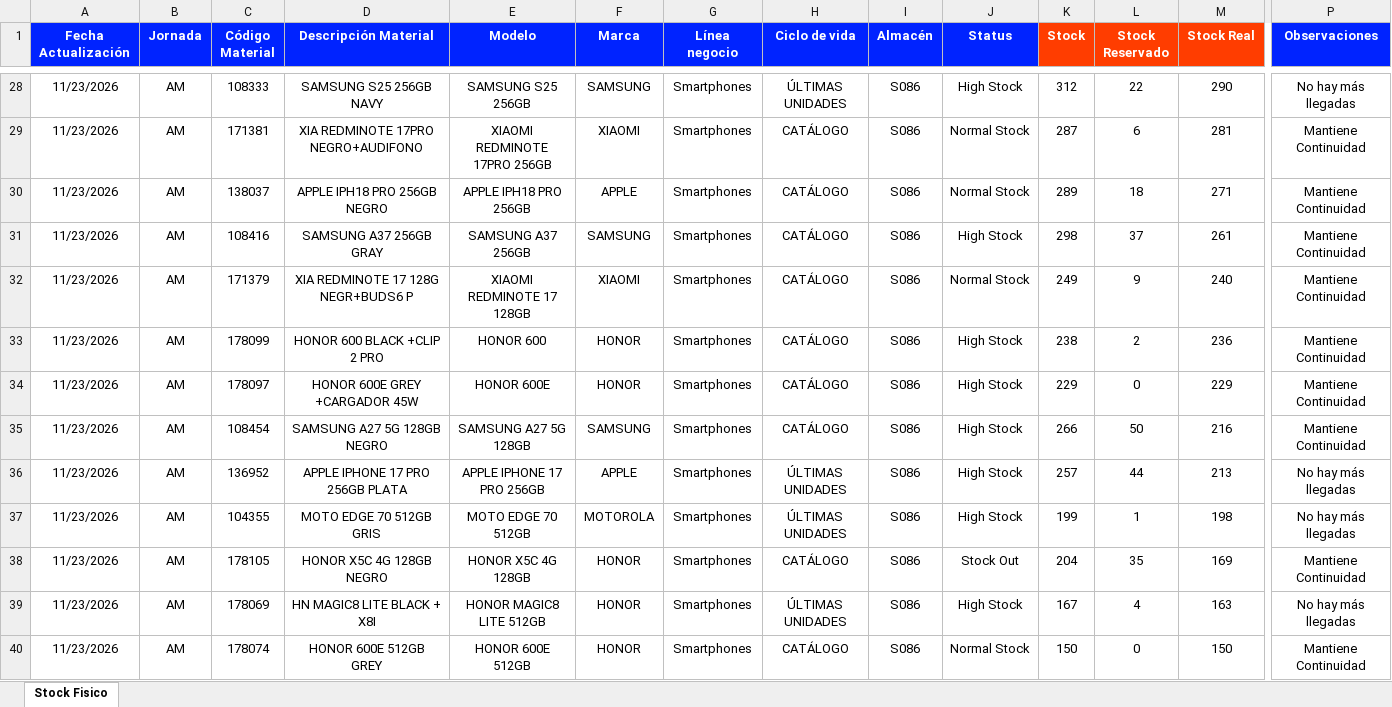
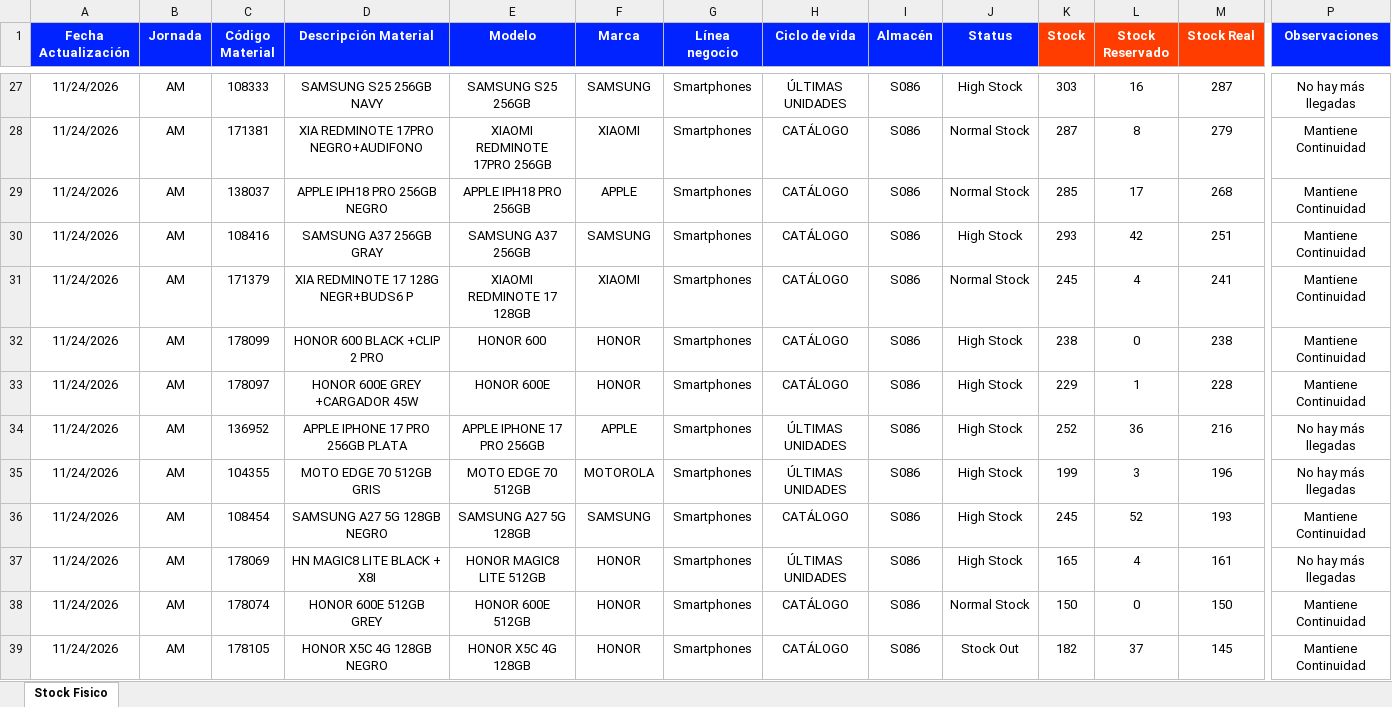
Before and after one commit to palominosclaudio/stock-equipos-bodega-86, an Excel workbook: netlify-dashboard-s086/public/stock_fisico_bodega_s086.xlsx, sheet Stock Fisico, drawn as a sheet; only a part is shown, gaps mark what is left out; values as stored, in another font and other column widths than the file's, no borders; conditional formats not drawn; removed rows and columns are numbered as before the commit, all else as after; rows hold the shown columns only; the diff covers the shown part only; the diff names each change by its address in the sheet, - before the commit and + after, or states it on an @@ line.

```diff
--- a/netlify-dashboard-s086/public/stock_fisico_bodega_s086.xlsx (sheet Stock Fisico)
+++ b/netlify-dashboard-s086/public/stock_fisico_bodega_s086.xlsx (sheet Stock Fisico)
-A27:A33 (Fecha Actualización): 11/23/2026
+A27:A33 (Fecha Actualización): 11/24/2026
-K27 (Stock): 312
+K27 (Stock): 303
-L27 (Stock Reservado): 22
+L27 (Stock Reservado): 16
-M27 (Stock Real): 290
+M27 (Stock Real): 287
-L28 (Stock Reservado): 6
+L28 (Stock Reservado): 8
-M28 (Stock Real): 281
+M28 (Stock Real): 279
-K29 (Stock): 289
+K29 (Stock): 285
-L29 (Stock Reservado): 18
+L29 (Stock Reservado): 17
-M29 (Stock Real): 271
+M29 (Stock Real): 268
-K30 (Stock): 298
+K30 (Stock): 293
-L30 (Stock Reservado): 37
+L30 (Stock Reservado): 42
-M30 (Stock Real): 261
+M30 (Stock Real): 251
-K31 (Stock): 249
+K31 (Stock): 245
-L31 (Stock Reservado): 9
+L31 (Stock Reservado): 4
-M31 (Stock Real): 240
+M31 (Stock Real): 241
-L32 (Stock Reservado): 2
+L32 (Stock Reservado): 0
-M32 (Stock Real): 236
+M32 (Stock Real): 238
-L33 (Stock Reservado): 0
+L33 (Stock Reservado): 1
-M33 (Stock Real): 229
+M33 (Stock Real): 228
-row 35: 11/23/2026 | AM | 108454 | SAMSUNG A27 5G 128GB NEGRO | SAMSUNG A27 5G 128GB | SAMSUNG | Smartphones | CATÁLOGO | S086 | High Stock | 266 | 50 | 216 | Mantiene Continuidad
-A34:A35 (Fecha Actualización): 11/23/2026
+A34:A35 (Fecha Actualización): 11/24/2026
-K34 (Stock): 257
+K34 (Stock): 252
-L34 (Stock Reservado): 44
+L34 (Stock Reservado): 36
-M34 (Stock Real): 213
+M34 (Stock Real): 216
-L35 (Stock Reservado): 1
+L35 (Stock Reservado): 3
-M35 (Stock Real): 198
+M35 (Stock Real): 196
-row 38: 11/23/2026 | AM | 178105 | HONOR X5C 4G 128GB NEGRO | HONOR X5C 4G 128GB | HONOR | Smartphones | CATÁLOGO | S086 | Stock Out | 204 | 35 | 169 | Mantiene Continuidad
+row 36: 11/24/2026 | AM | 108454 | SAMSUNG A27 5G 128GB NEGRO | SAMSUNG A27 5G 128GB | SAMSUNG | Smartphones | CATÁLOGO | S086 | High Stock | 245 | 52 | 193 | Mantiene Continuidad
-A37:A38 (Fecha Actualización): 11/23/2026
+A37:A38 (Fecha Actualización): 11/24/2026
-K37 (Stock): 167
+K37 (Stock): 165
-M37 (Stock Real): 163
+M37 (Stock Real): 161
+row 39: 11/24/2026 | AM | 178105 | HONOR X5C 4G 128GB NEGRO | HONOR X5C 4G 128GB | HONOR | Smartphones | CATÁLOGO | S086 | Stock Out | 182 | 37 | 145 | Mantiene Continuidad
```
Also changed, not shown: 23 added rows, 23 removed rows and 298 edited cells elsewhere in this sheet, 1 other file.
